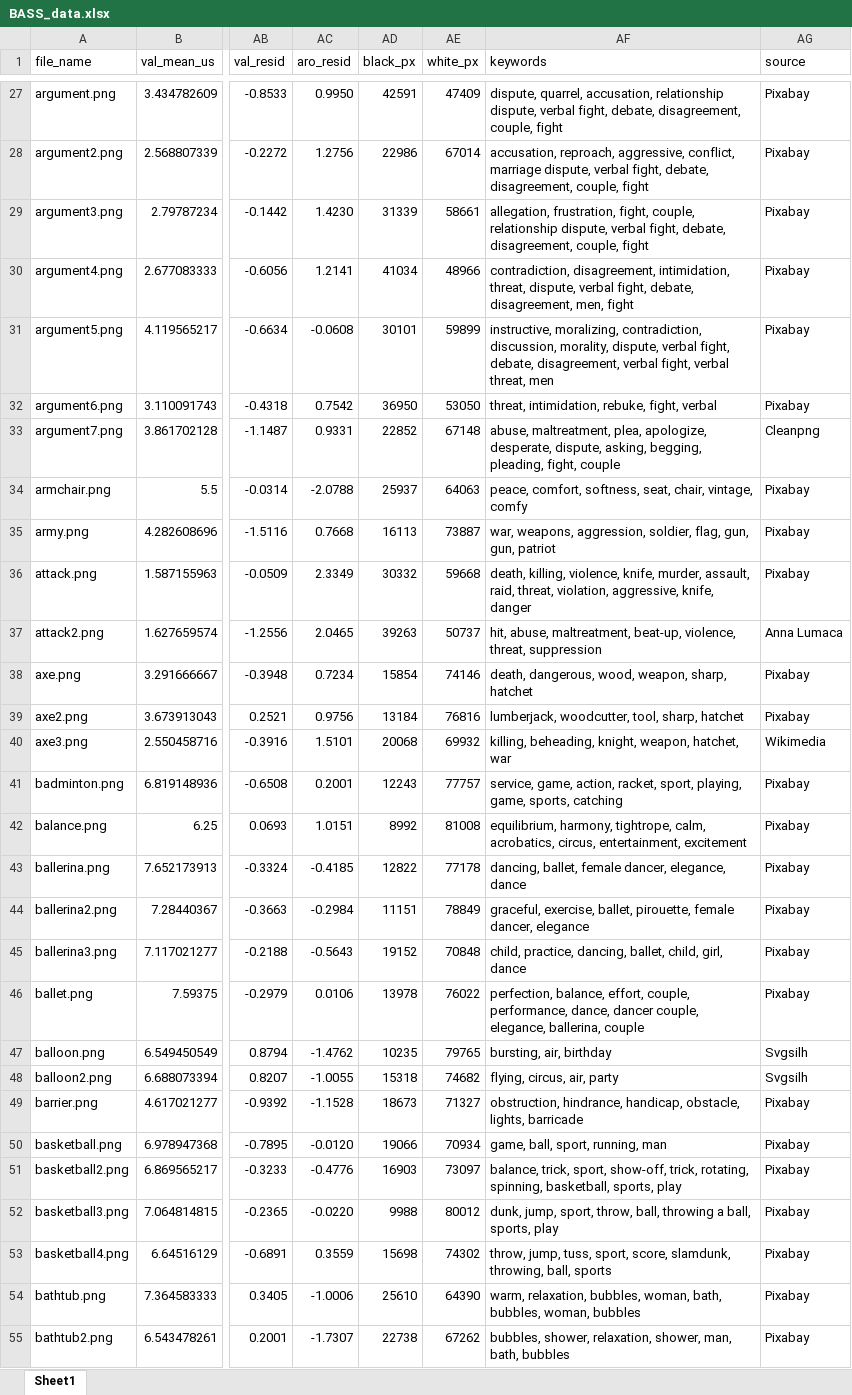
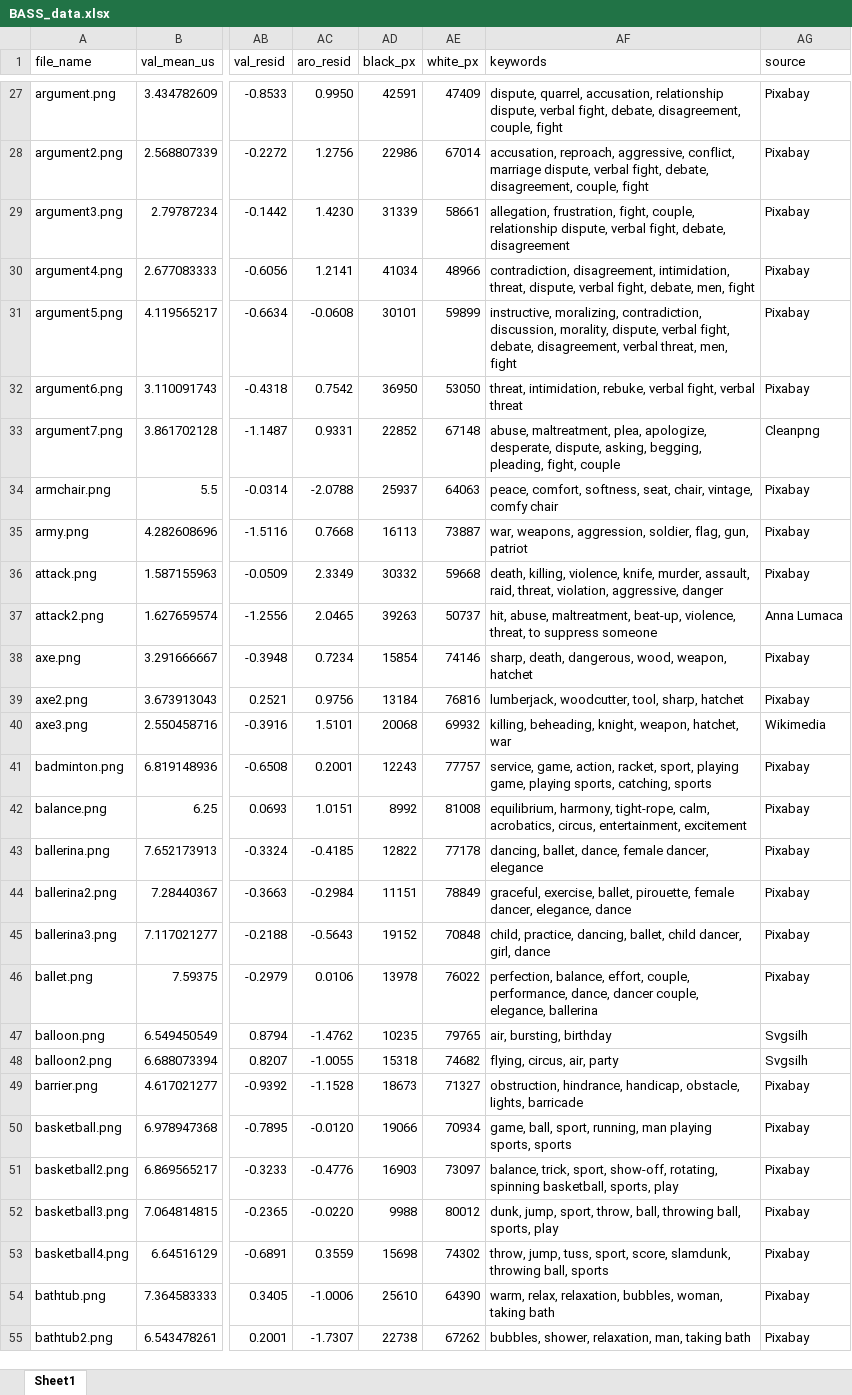
Before and after one commit to gasparl/BASS, an Excel workbook: BASS_data.xlsx, sheet Sheet1, drawn as a sheet; only a part is shown, gaps mark what is left out; values as stored, in another font and other column widths than the file's, no borders; the diff covers the shown part only; the diff names each change by its address in the sheet, - before the commit and + after, or states it on an @@ line.

Commit message:
update keywords

```diff
--- a/BASS_data.xlsx (sheet Sheet1)
+++ b/BASS_data.xlsx (sheet Sheet1)
-AF29 (keywords): …fight, debate, disagreement, couple, fight
+AF29 (keywords): …fight, debate, disagreement
-AF30 (keywords): …fight, debate, disagreement, men, fight
+AF30 (keywords): …fight, debate, men, fight
-AF31 (keywords): …disagreement, verbal fight, verbal threat, men
+AF31 (keywords): …disagreement, verbal threat, men, fight
-AF32 (keywords): …intimidation, rebuke, fight, verbal
+AF32 (keywords): …intimidation, rebuke, verbal fight, verbal threat
-AF34 (keywords): …vintage, comfy
+AF34 (keywords): …vintage, comfy chair
-AF35 (keywords): …flag, gun, gun, patriot
+AF35 (keywords): …flag, gun, patriot
-AF36 (keywords): …violation, aggressive, knife, danger
+AF36 (keywords): …violation, aggressive, danger
-AF37 (keywords): …violence, threat, suppression
+AF37 (keywords): …violence, threat, to suppress someone
-AF38 (keywords): death, dangerous, wood, weapon, sharp, hatchet
+AF38 (keywords): sharp, death, dangerous, wood, weapon, hatchet
-AF41 (keywords): …racket, sport, playing, game, sports, catching
+AF41 (keywords): …racket, sport, playing game, playing sports, catching, sports
-AF42 (keywords): equilibrium, harmony, tightrope, calm, acrobatics,…
+AF42 (keywords): equilibrium, harmony, tight-rope, calm, acrobatics,…
-AF43 (keywords): dancing, ballet, female dancer, elegance, dance
+AF43 (keywords): dancing, ballet, dance, female dancer, elegance
-AF44 (keywords): …female dancer, elegance
+AF44 (keywords): …female dancer, elegance, dance
-AF45 (keywords): …dancing, ballet, child, girl, dance
+AF45 (keywords): …dancing, ballet, child dancer, girl, dance
-AF46 (keywords): …couple, elegance, ballerina, couple
+AF46 (keywords): …couple, elegance, ballerina
-AF47 (keywords): bursting, air, birthday
+AF47 (keywords): air, bursting, birthday
-AF50 (keywords): game, ball, sport, running, man
+AF50 (keywords): game, ball, sport, running, man playing sports, sports
-AF51 (keywords): …sport, show-off, trick, rotating, spinning, basketball, sports,…
+AF51 (keywords): …sport, show-off, rotating, spinning basketball, sports,…
-AF52 (keywords): …ball, throwing a ball, sports,…
+AF52 (keywords): …ball, throwing ball, sports,…
-AF53 (keywords): …score, slamdunk, throwing, ball, sports
+AF53 (keywords): …score, slamdunk, throwing ball, sports
-AF54 (keywords): warm, relaxation, bubbles, woman, bath, bubbles, woman, bubbles
+AF54 (keywords): warm, relax, relaxation, bubbles, woman, taking bath
-AF55 (keywords): …shower, relaxation, shower, man, bath, bubbles
+AF55 (keywords): …shower, relaxation, man, taking bath
```
Also changed, not shown: 422 edited cells elsewhere in this sheet, 3 other files.
